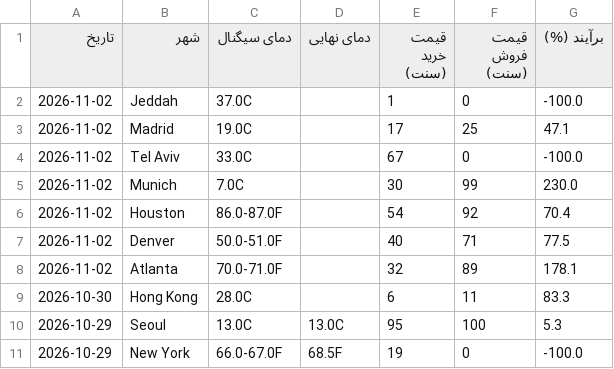
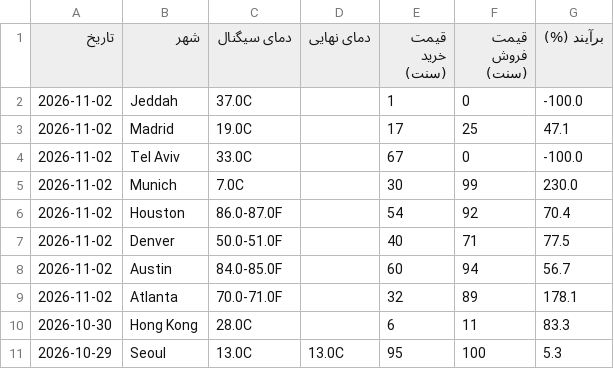
Before and after one commit to ericlamar008/WeatherBotModifiedV1, a CSV file: docs/lock_history.csv, drawn as a sheet; only a part is shown; the shorter side is filled out with more unchanged rows; the diff names each change by its address in the sheet, - before the commit and + after, or states it on an @@ line.

```diff
--- a/docs/lock_history.csv
+++ b/docs/lock_history.csv
+row 8: 2026-11-02 | Austin | 84.0-85.0F |  | 60 | 94 | 56.7
```
Also changed, not shown: data/lock_history.csv, 3 other files.
